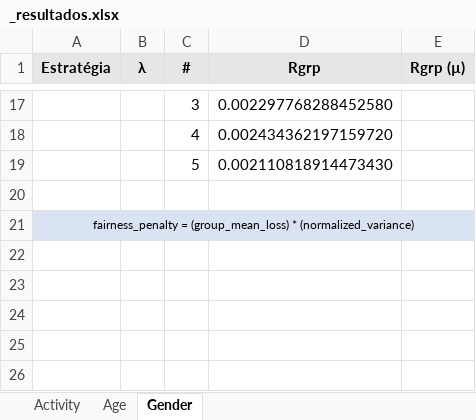
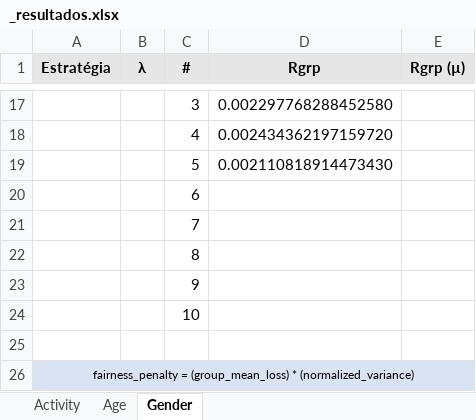
Before and after one commit to ravarmes/recsys-fair-federation-flower, an Excel workbook: _resultados/_resultados.xlsx, sheet Gender, drawn as a sheet; only a part is shown, gaps mark what is left out; values as stored, in another font and other column widths than the file's, no borders; the diff names each change by its address in the sheet, - before the commit and + after, or states it on an @@ line.

Commit message:
Resultados

```diff
--- a/_resultados/_resultados.xlsx (sheet Gender)
+++ b/_resultados/_resultados.xlsx (sheet Gender)
+row 20:  |  | 6
+row 21:  |  | 7
+row 22:  |  | 8
+row 23:  |  | 9
+row 24:  |  | 10
```
Also changed, not shown: sheet Age, 10 other files.
